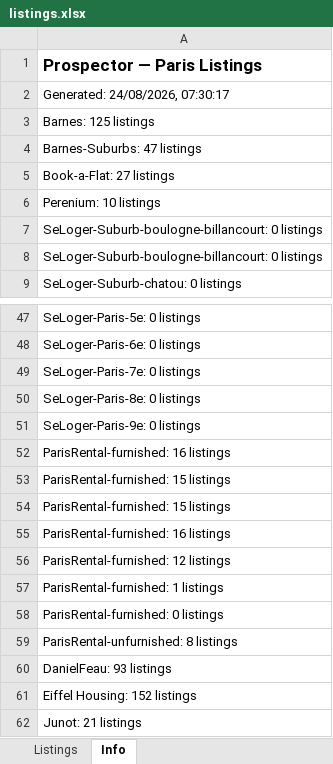
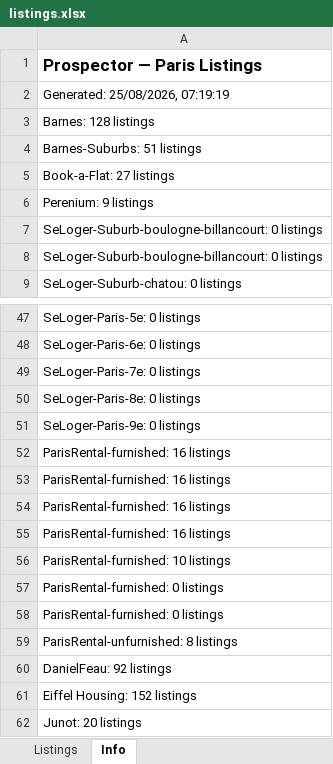
Before and after one commit to YFIP/House-Search-Agent, an Excel workbook: listings.xlsx, sheet Info, drawn as a sheet; only a part is shown, gaps mark what is left out; values as stored, in another font and other column widths than the file's, no borders; removed rows and columns are numbered as before the commit, all else as after; the diff names each change by its address in the sheet, - before the commit and + after, or states it on an @@ line.

```diff
--- a/listings.xlsx (sheet Info)
+++ b/listings.xlsx (sheet Info)
-A2: Generated: 24/08/2026, 07:30:17
+A2: Generated: 25/08/2026, 07:19:19
-A3: Barnes: 125 listings
+A3: Barnes: 128 listings
-A4: Barnes-Suburbs: 47 listings
+A4: Barnes-Suburbs: 51 listings
-A6: Perenium: 10 listings
+A6: Perenium: 9 listings
-row 53: ParisRental-furnished: 15 listings
-row 54: ParisRental-furnished: 15 listings
-A54: ParisRental-furnished: 12 listings
+A54: ParisRental-furnished: 16 listings
-A55: ParisRental-furnished: 1 listings
+A55: ParisRental-furnished: 16 listings
+row 56: ParisRental-furnished: 10 listings
+row 57: ParisRental-furnished: 0 listings
-A60: DanielFeau: 93 listings
+A60: DanielFeau: 92 listings
-A62: Junot: 21 listings
+A62: Junot: 20 listings
```
Also changed, not shown: sheet Listings, listings-sale.xlsx, 1 other file.
